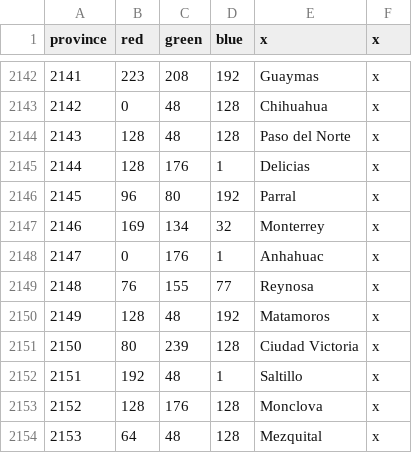
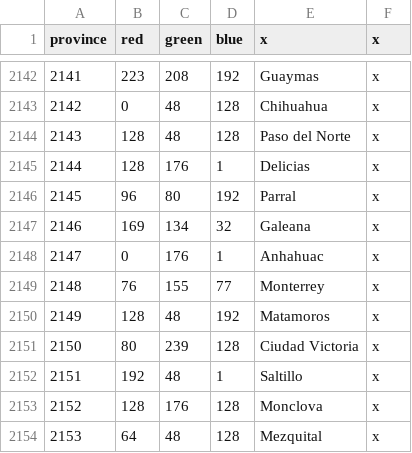
Before and after one commit to Char3/A-Stronger-Revolution, a CSV file: A Stronger Revolution/map/definition.csv, drawn as a sheet; only a part is shown, gaps mark what is left out.

Commit message:
main

```diff
--- a/A Stronger Revolution/map/definition.csv
+++ b/A Stronger Revolution/map/definition.csv
@@ -2146,5 +2146,5 @@ province;red;green;blue;x;x
 2145;96;80;192;Parral;x
-2146;169;134;32;Monterrey;x
+2146;169;134;32;Galeana;x
 2147;0;176;1;Anhahuac;x
-2148;76;155;77;Reynosa;x
+2148;76;155;77;Monterrey;x
 2149;128;48;192;Matamoros;x
```
